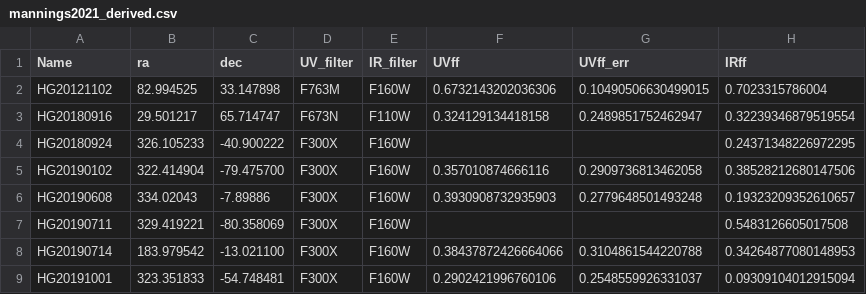
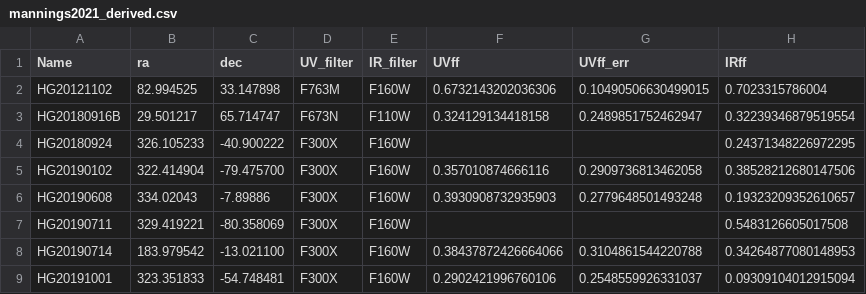
Before and after one commit to FRBs/FRB, a CSV file: frb/data/Galaxies/Literature/mannings2021_derived.csv, drawn as a sheet; only a part is shown; the diff names each change by its address in the sheet, - before the commit and + after, or states it on an @@ line.

```diff
--- a/frb/data/Galaxies/Literature/mannings2021_derived.csv
+++ b/frb/data/Galaxies/Literature/mannings2021_derived.csv
-A3 (Name): HG20180916
+A3 (Name): HG20180916B
```
Also changed, not shown: frb/data/Galaxies/Literature/marcote2020_nebular.csv, 6 other files.
